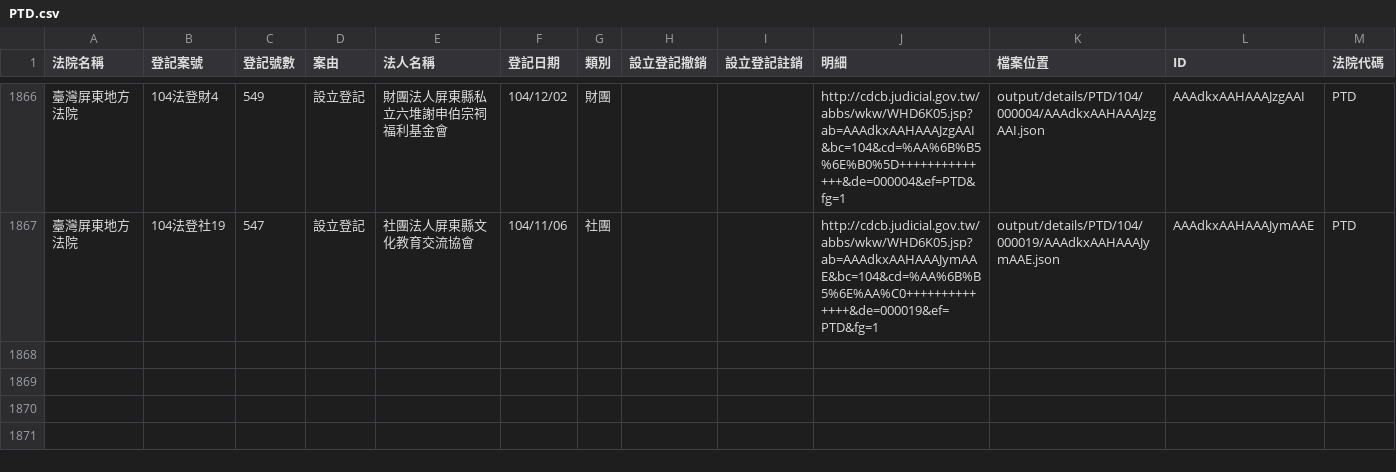
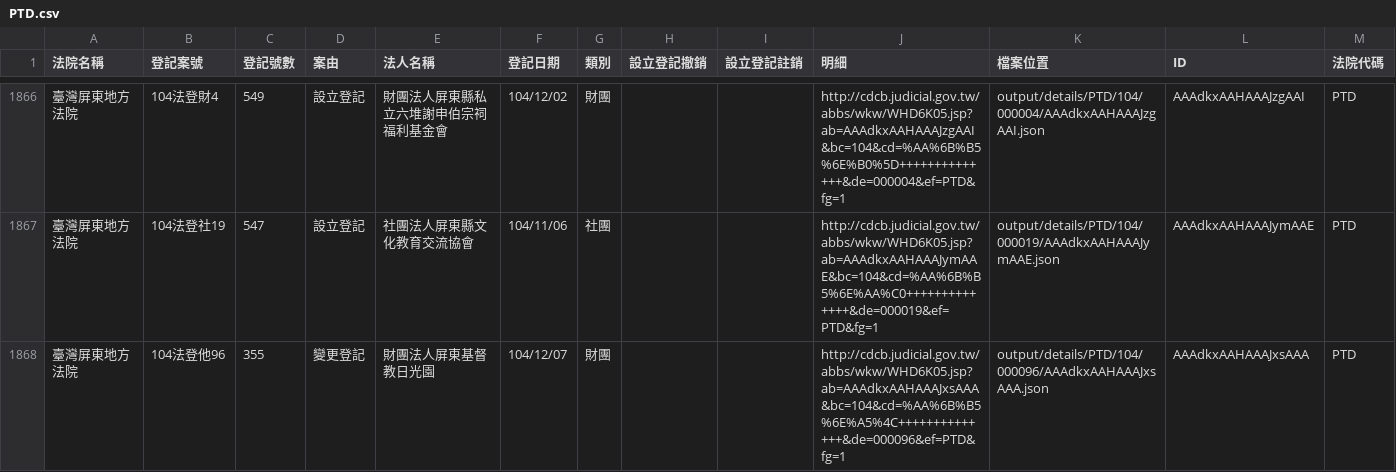
Before and after one commit to taichunmin/foundationtw, a CSV file: output/lists/PTD.csv, drawn as a sheet; only a part is shown, gaps mark what is left out; the diff names each change by its address in the sheet, - before the commit and + after, or states it on an @@ line.

Commit message:
update datasets @ 2015-12-08 02:00:02

```diff
--- a/output/lists/PTD.csv
+++ b/output/lists/PTD.csv
+row 1868: 臺灣屏東地方法院 | 104法登他96 | 355 | 變更登記 | 財團法人屏東基督教日光園 | 104/12/07 | 財團 |  |  | http://cdcb.judicial.gov.tw/abbs/wkw/WHD6K05.jsp?ab=AAAdkxAAHAAAJxsAAA&bc=104&cd=%AA%6B%B5%6E%A5%4C++++++++++++++&de=000096&ef=PTD&fg=1 | output/details/PTD/104/000096/AAAdkxAAHAAAJxsAAA.json | AAAdkxAAHAAAJxsAAA | PTD
```
Also changed, not shown: 29 other files.
